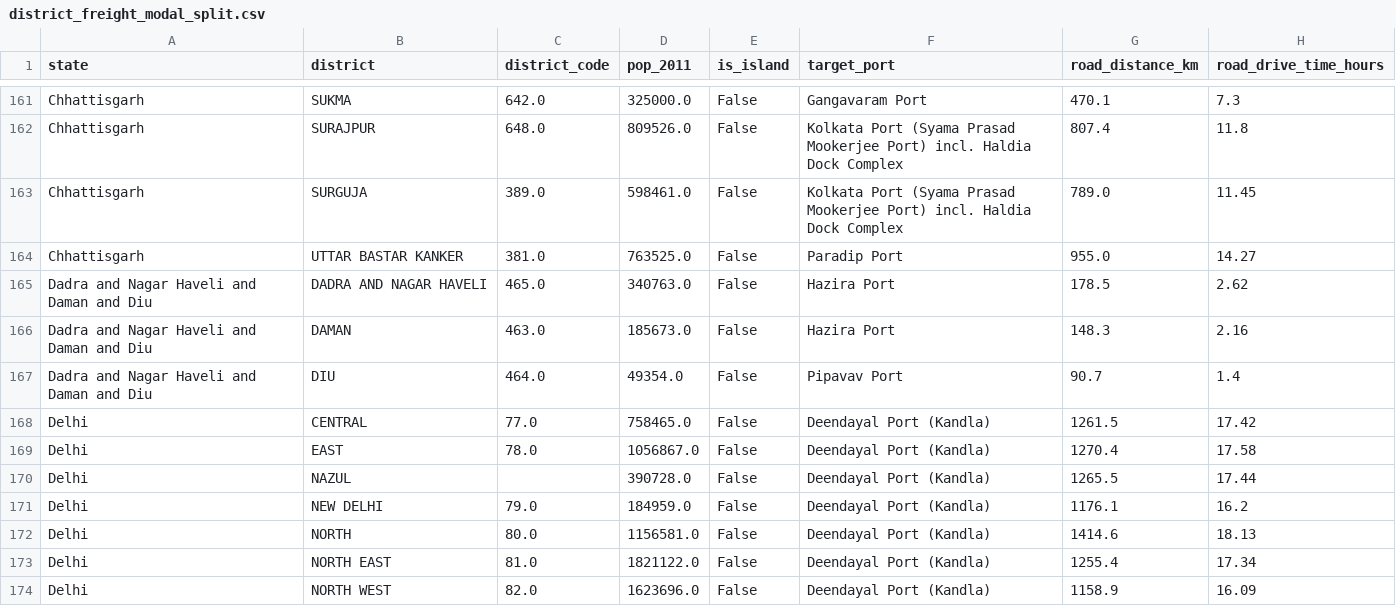
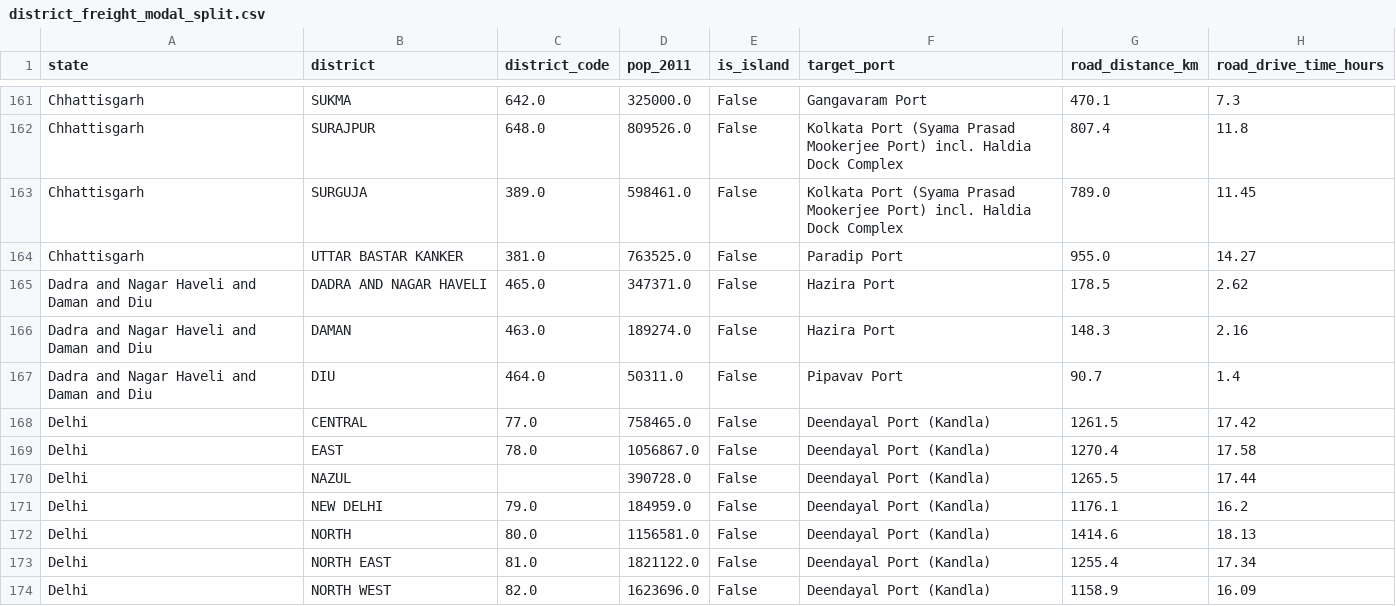
Before and after one commit to subhams07/gisindia4logistics, a CSV file: data/analysis/district_freight_modal_split.csv, drawn as a sheet; only a part is shown, gaps mark what is left out; the diff names each change by its address in the sheet, - before the commit and + after, or states it on an @@ line.

```diff
--- a/data/analysis/district_freight_modal_split.csv
+++ b/data/analysis/district_freight_modal_split.csv
-D165 (pop_2011): 340763.0
+D165 (pop_2011): 347371.0
-D166 (pop_2011): 185673.0
+D166 (pop_2011): 189274.0
-D167 (pop_2011): 49354.0
+D167 (pop_2011): 50311.0
```
Also changed, not shown: data/analysis/district_port_hinterland_catchment.csv, data/analysis/nh_district_travel_time_summary.csv, 5 other files.
